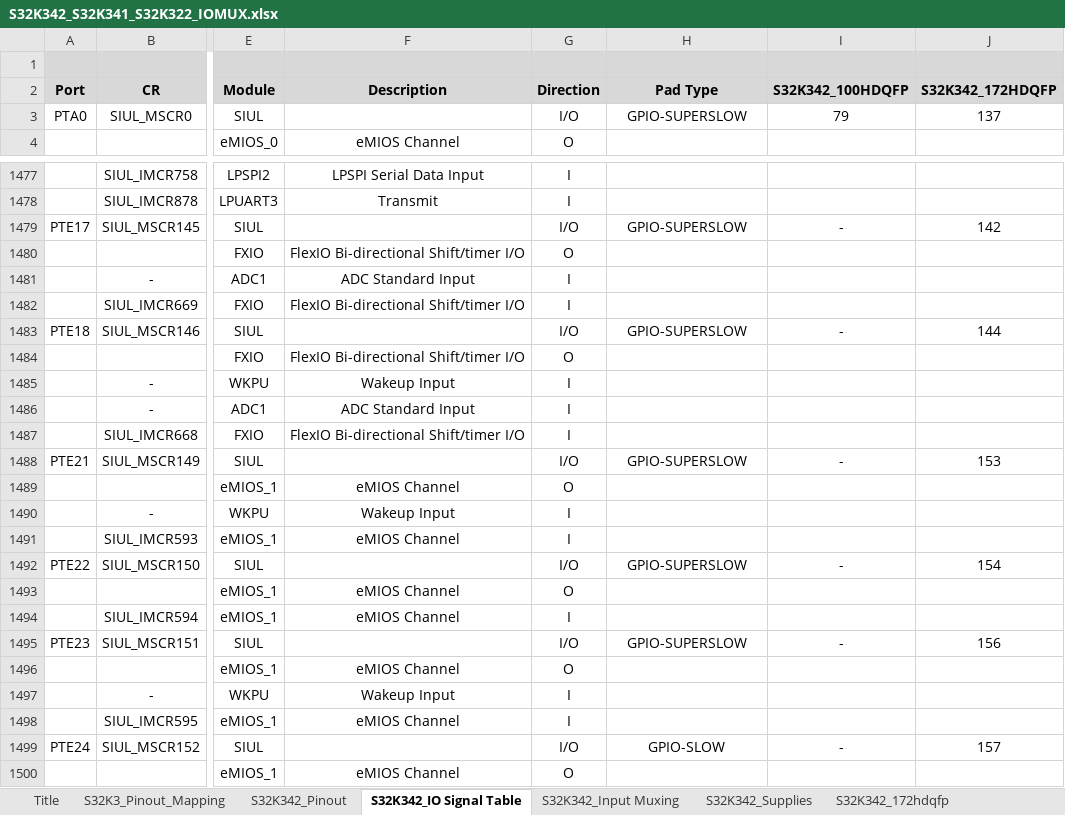
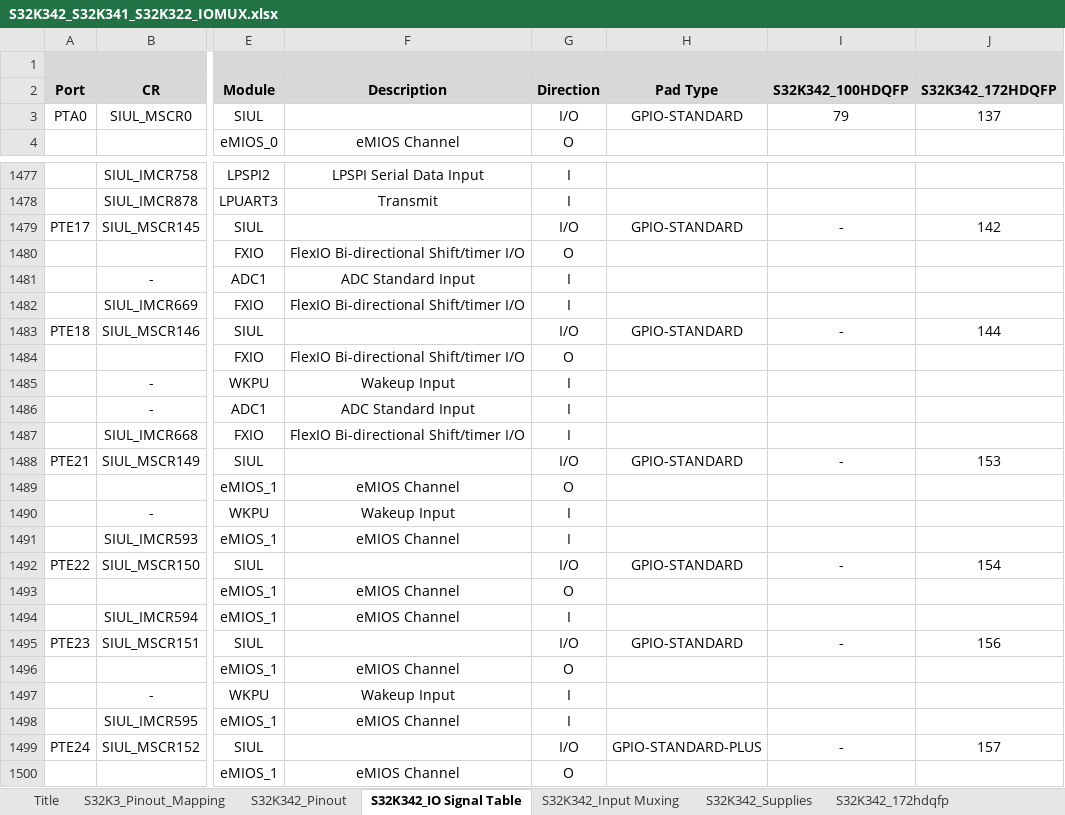
Before and after one commit to chenzch/NXPMCUFAQ, an Excel workbook: S32K3/S32K342_S32K341_S32K322_IOMUX.xlsx, sheet S32K342_IO Signal Table, drawn as a sheet; only a part is shown, gaps mark what is left out; values as stored, in another font and other column widths than the file's, no borders; the diff covers the shown part only; the diff names each change by its address in the sheet, - before the commit and + after, or states it on an @@ line.

```diff
--- a/S32K3/S32K342_S32K341_S32K322_IOMUX.xlsx (sheet S32K342_IO Signal Table)
+++ b/S32K3/S32K342_S32K341_S32K322_IOMUX.xlsx (sheet S32K342_IO Signal Table)
-H3 (Pad Type): GPIO-SUPERSLOW
+H3 (Pad Type): GPIO-STANDARD
-H1479 (Pad Type): GPIO-SUPERSLOW
+H1479 (Pad Type): GPIO-STANDARD
-H1483 (Pad Type): GPIO-SUPERSLOW
+H1483 (Pad Type): GPIO-STANDARD
-H1488 (Pad Type): GPIO-SUPERSLOW
+H1488 (Pad Type): GPIO-STANDARD
-H1492 (Pad Type): GPIO-SUPERSLOW
+H1492 (Pad Type): GPIO-STANDARD
-H1495 (Pad Type): GPIO-SUPERSLOW
+H1495 (Pad Type): GPIO-STANDARD
-H1499 (Pad Type): GPIO-SLOW
+H1499 (Pad Type): GPIO-STANDARD-PLUS
```
Also changed, not shown: 121 edited cells elsewhere in this sheet, sheet S32K3_Pinout_Mapping, charts or pictures, S32K3/S32K312_IOMUX.xlsx, S32K3/S32K344_S32K324_S32K314_IOMUX.xlsx, 8 other files.
